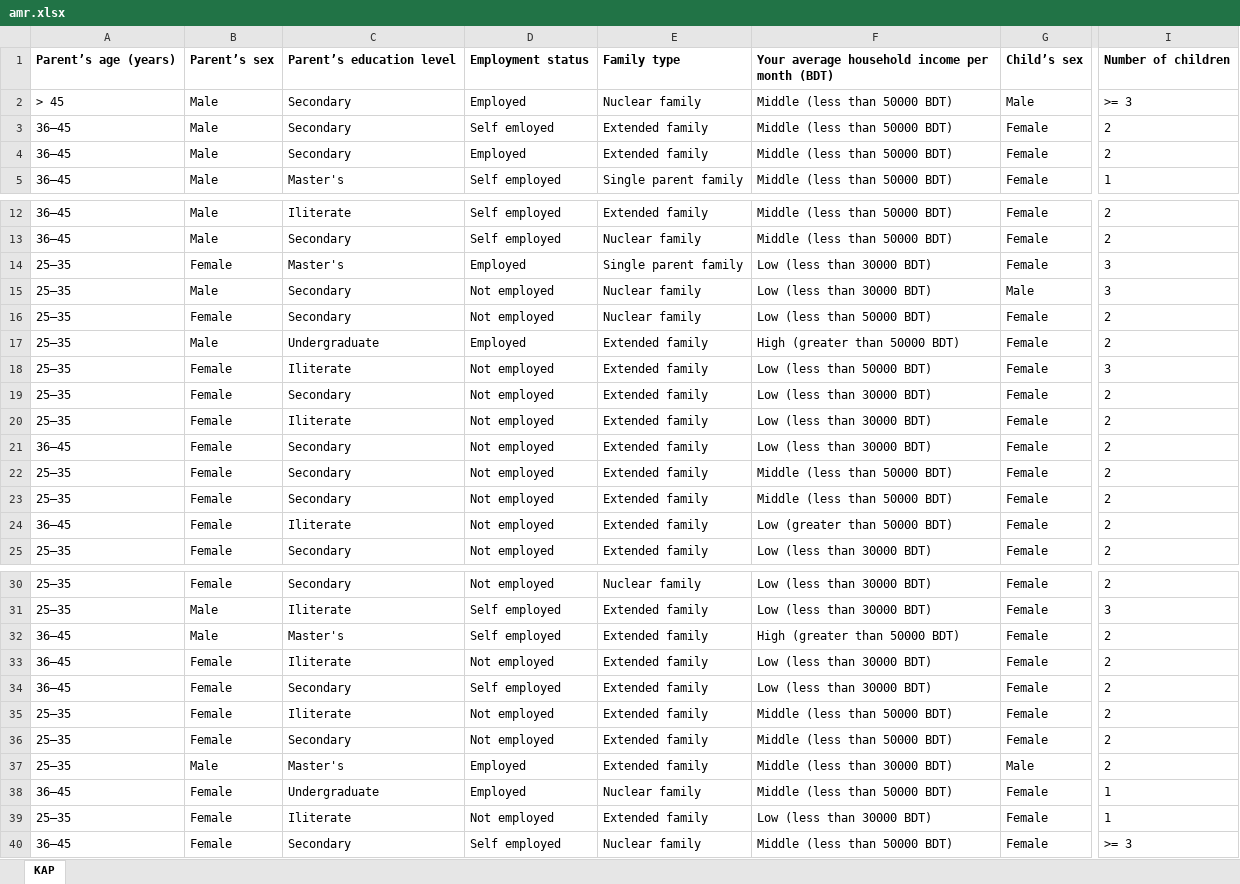
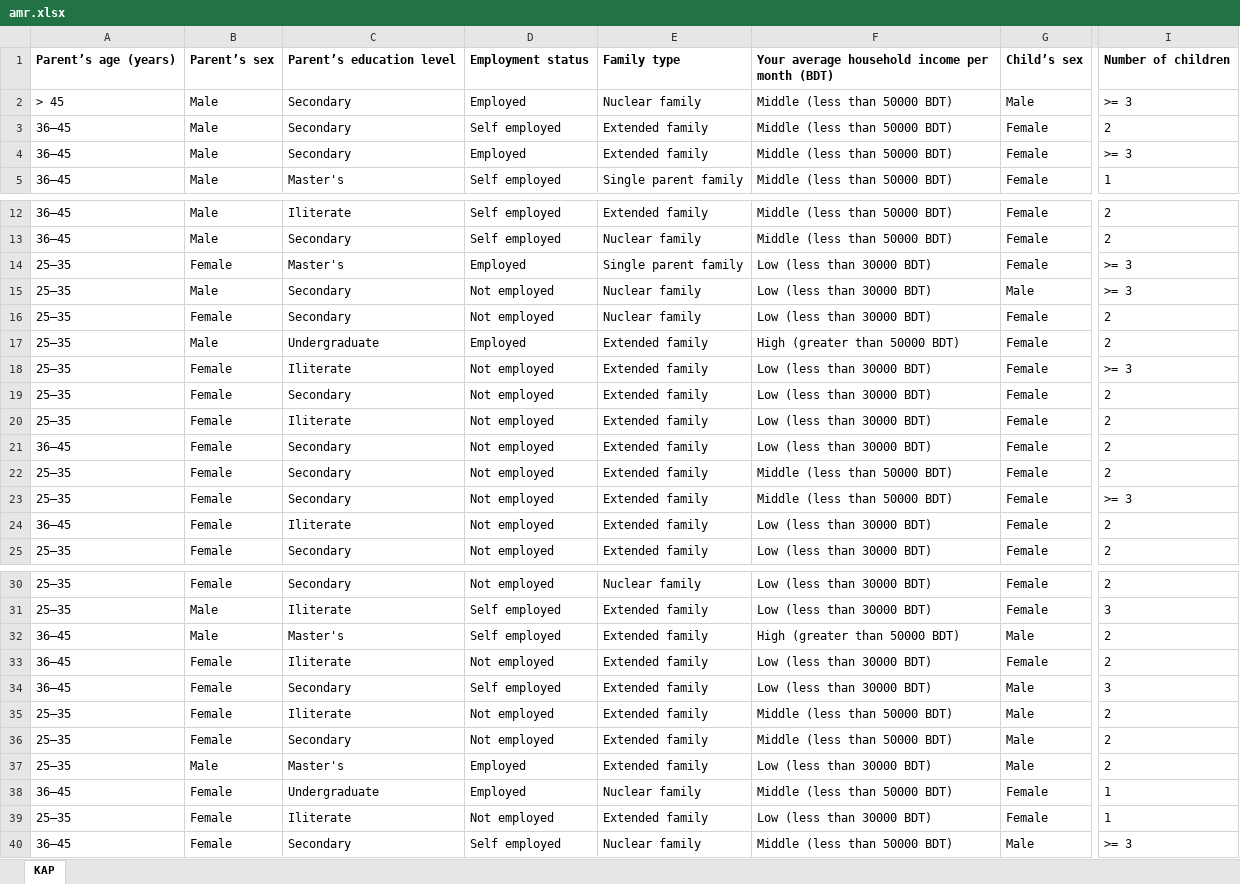
Before and after one commit to Nigar1999-c/BIO-HUB, an Excel workbook: raw_data/amr.xlsx, sheet KAP, drawn as a sheet; only a part is shown, gaps mark what is left out; values as stored, in another font and other column widths than the file's, no borders; the diff names each change by its address in the sheet, - before the commit and + after, or states it on an @@ line.

Commit message:
tables done

```diff
--- a/raw_data/amr.xlsx (sheet KAP)
+++ b/raw_data/amr.xlsx (sheet KAP)
-D3: Self emloyed
+D3: Self employed
-I4: 2
+I4: >= 3
-I14:I15: 3
+I14:I15: >= 3
-F16: Low (less than 50000 BDT)
+F16: Low (less than 30000 BDT)
-F18: Low (less than 50000 BDT)
+F18: Low (less than 30000 BDT)
-I18: 3
+I18: >= 3
-I23: 2
+I23: >= 3
-F24: Low (greater than 50000 BDT)
+F24: Low (less than 30000 BDT)
-G32: Female
+G32: Male
-G34:G36: Female
+G34:G36: Male
-I34: 2
+I34: 3
-F37: Middle (less than 30000 BDT)
+F37: Low (less than 30000 BDT)
-G40: Female
+G40: Male
```
Also changed, not shown: clean_data/AMR_Clean.xlsx, 7 other files.
